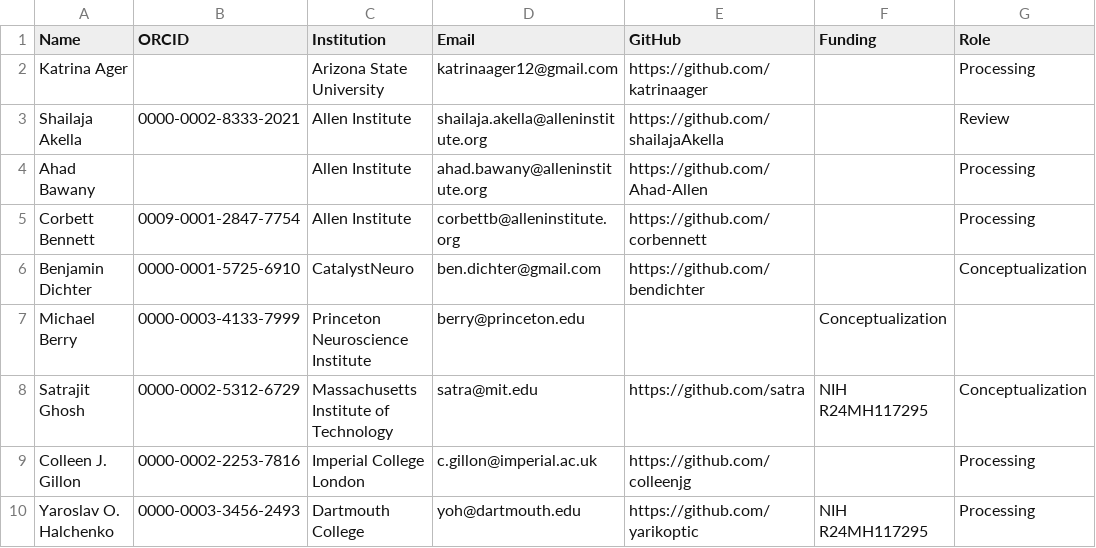
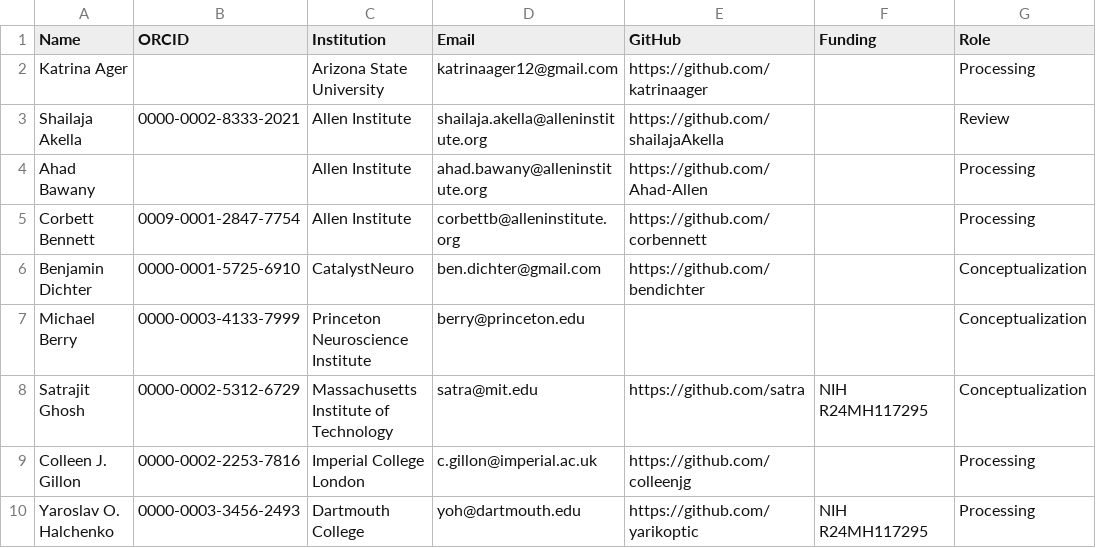
Before and after one commit to AllenInstitute/openscope_databook, a CSV file: data/contributors.csv, drawn as a sheet; only a part is shown.

Commit message:
Update contributors.csv

```diff
--- a/data/contributors.csv
+++ b/data/contributors.csv
@@ -6,3 +6,3 @@ Corbett Bennett,0009-0001-2847-7754,Allen Institute,corbettb@alleninstitute.org,
 Benjamin Dichter,0000-0001-5725-6910,CatalystNeuro,ben.dichter@gmail.com,https://github.com/bendichter,,"Conceptualization"
-Michael Berry,0000-0003-4133-7999,Princeton Neuroscience Institute,berry@princeton.edu,,"Conceptualization"
+Michael Berry,0000-0003-4133-7999,Princeton Neuroscience Institute,berry@princeton.edu,,,"Conceptualization"
 Satrajit Ghosh,0000-0002-5312-6729,Massachusetts Institute of Technology,satra@mit.edu,https://github.com/satra,NIH R24MH117295,"Conceptualization"
```
